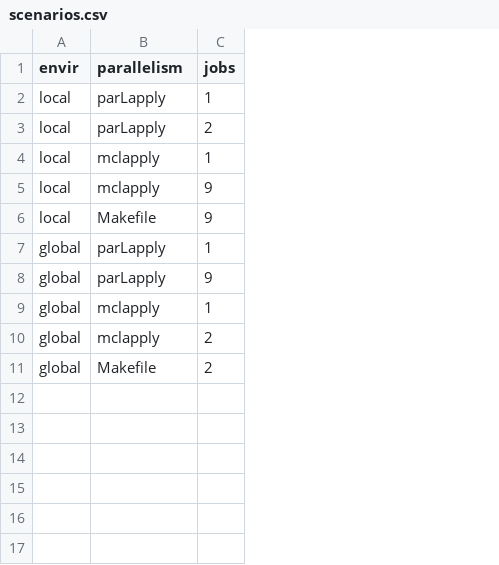
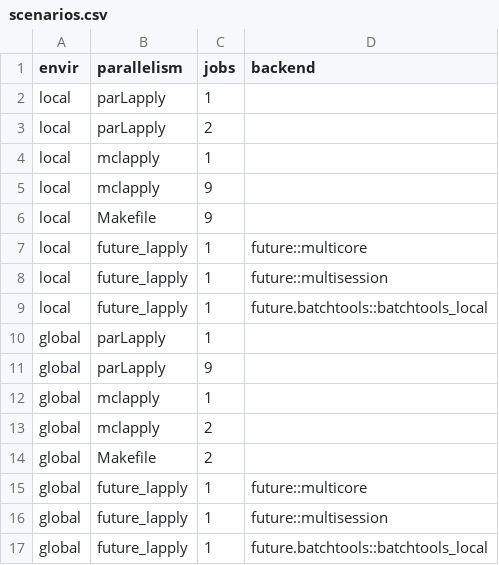
Before and after one commit to ropensci/drake, a CSV file: inst/testing/scenarios.csv, drawn as a sheet; the diff names each change by its address in the sheet, - before the commit and + after, or states it on an @@ line.

Commit message:
Add `future` backend testing scenarios

```diff
--- a/inst/testing/scenarios.csv
+++ b/inst/testing/scenarios.csv
+column D (backend), empty
+row 7: local | future_lapply | 1 | future::multicore
+row 8: local | future_lapply | 1 | future::multisession
+row 9: local | future_lapply | 1 | future.batchtools::batchtools_local
+row 15: global | future_lapply | 1 | future::multicore
+row 16: global | future_lapply | 1 | future::multisession
+row 17: global | future_lapply | 1 | future.batchtools::batchtools_local
```
Also changed, not shown: 4 other files.
